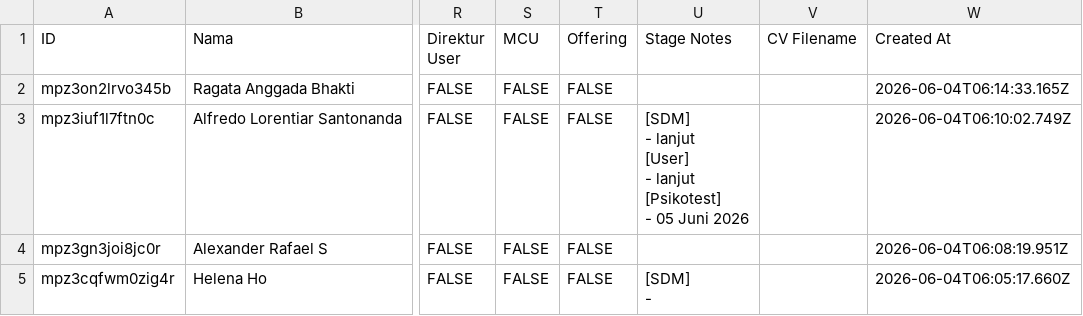
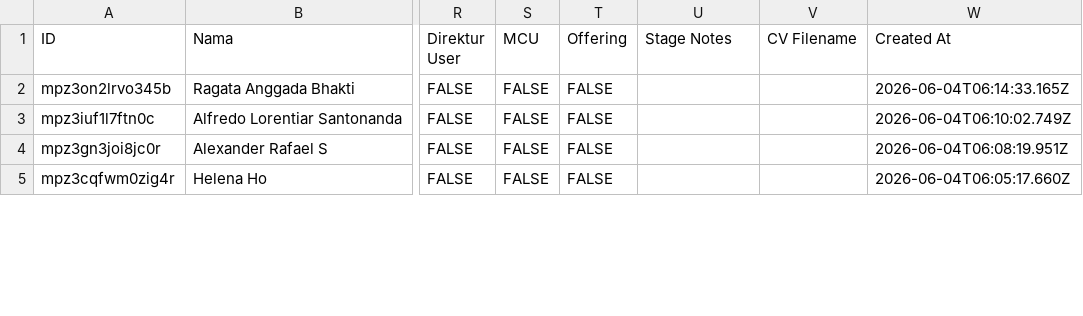
Before and after one commit to eeduusps/Rekrutmen, a CSV file: database/kandidat.csv, drawn as a sheet; only a part is shown, gaps mark what is left out; ↵ is a line break in a cell; the diff covers the shown part only; the diff names each change by its address in the sheet, - before the commit and + after, or states it on an @@ line.

Commit message:
Add files via upload

```diff
--- a/database/kandidat.csv
+++ b/database/kandidat.csv
-U3 (Stage Notes): [SDM] ↵ - lanjut ↵ [User] ↵ - lanjut ↵ [Psikotest] ↵ - 05 Juni 2026
+U3 (Stage Notes): (empty)
-U5 (Stage Notes): [SDM] ↵ -
+U5 (Stage Notes): (empty)
```
Also changed, not shown: 15 edited cells elsewhere in this file.
